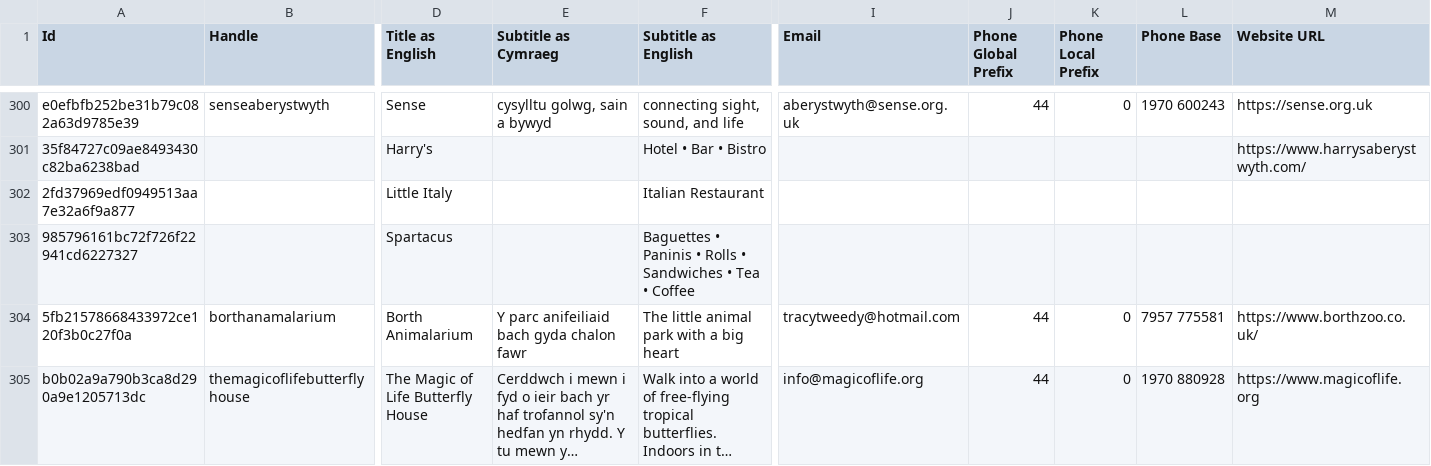
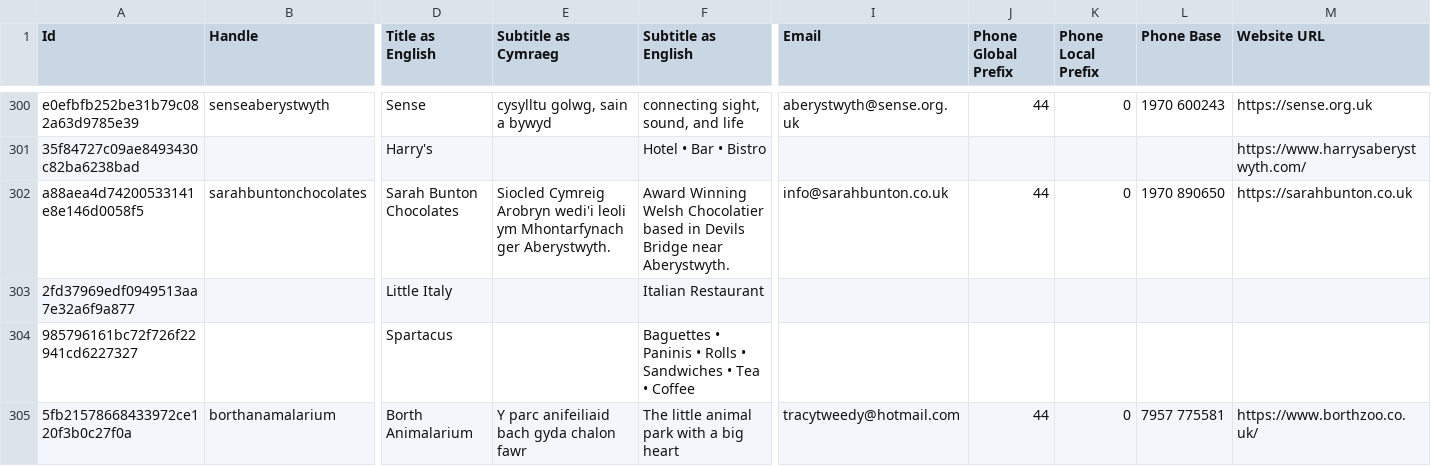
Before and after one commit to joelparkerhenderson/aberystwyth.info, a TSV file: data.tsv, drawn as a sheet; only a part is shown, gaps mark what is left out; the shorter side is filled out with more unchanged rows; long unchanged cells end in …; rows hold the shown columns only; the diff names each change by its address in the sheet, - before the commit and + after, or states it on an @@ line.

Commit message:
Add sarahbuntonchocolates

```diff
--- a/data.tsv
+++ b/data.tsv
+row 302: a88aea4d74200533141e8e146d0058f5 | sarahbuntonchocolates | Sarah Bunton Chocolates | Siocled Cymreig Arobryn wedi'i leoli ym Mhontarfynach ger Aberystwyth. | Award Winning Welsh Chocolatier based in Devils Bridge near Aberystwyth. | info@sarahbunton.co.uk | 44 | 0 | 1970 890650 | https://sarahbunton.co.uk
```
Also changed, not shown: 2 other files.
